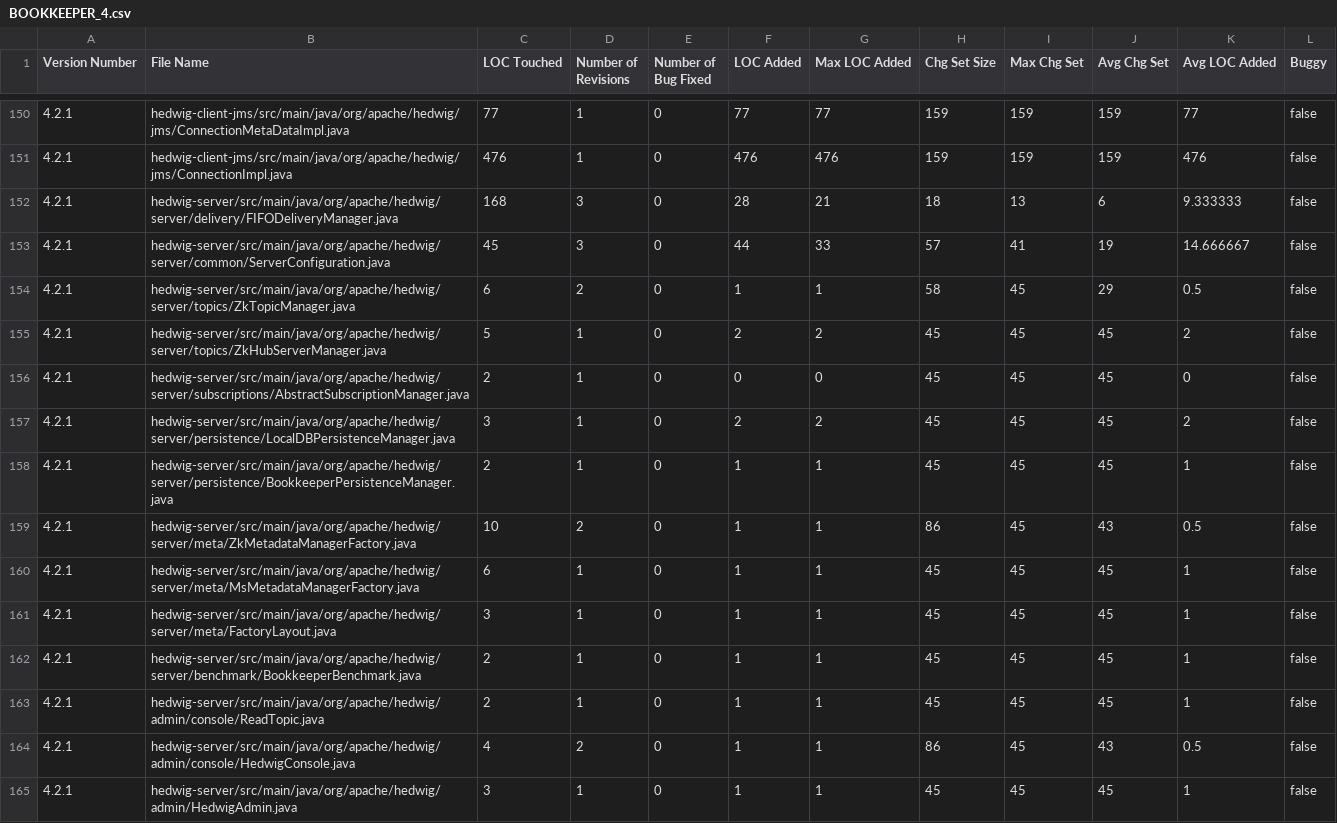
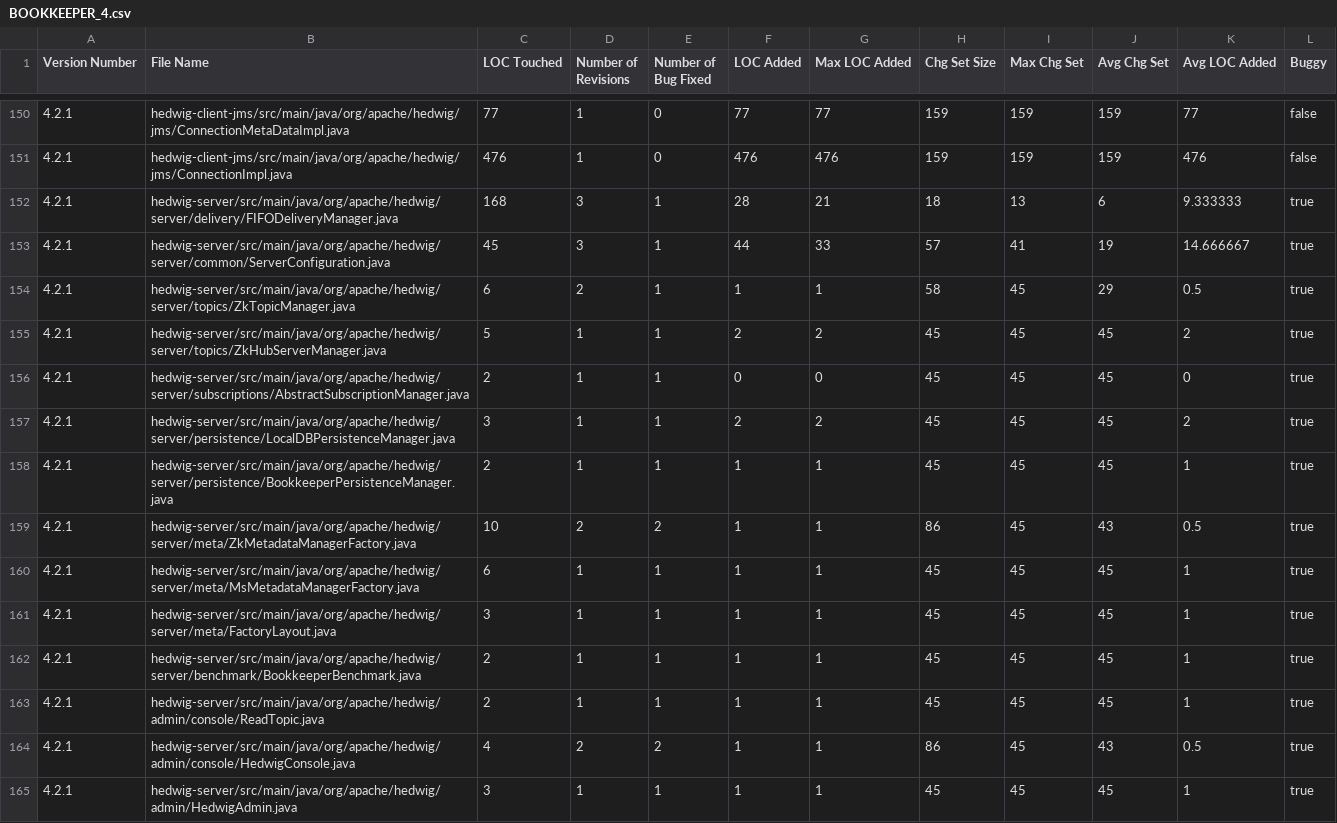
Before and after one commit to tizianotaglienti/proj-isw2, a CSV file: bookkeeperFiles/BOOKKEEPER_4.csv, drawn as a sheet; only a part is shown, gaps mark what is left out; the diff covers the shown part only.

```diff
--- a/bookkeeperFiles/BOOKKEEPER_4.csv
+++ b/bookkeeperFiles/BOOKKEEPER_4.csv
@@ -151,15 +151,15 @@ Version Number,File Name,LOC Touched,Number of Revisions,Number of Bug Fixed,LOC
 4.2.1,hedwig-client-jms/src/main/java/org/apache/hedwig/jms/ConnectionImpl.java,476,1,0,476,476,159,159,159,476,false
-4.2.1,hedwig-server/src/main/java/org/apache/hedwig/server/delivery/FIFODeliveryManager.java,168,3,0,28,21,18,13,6,9.333333,false
-4.2.1,hedwig-server/src/main/java/org/apache/hedwig/server/common/ServerConfiguration.java,45,3,0,44,33,57,41,19,14.666667,false
-4.2.1,hedwig-server/src/main/java/org/apache/hedwig/server/topics/ZkTopicManager.java,6,2,0,1,1,58,45,29,0.5,false
-4.2.1,hedwig-server/src/main/java/org/apache/hedwig/server/topics/ZkHubServerManager.java,5,1,0,2,2,45,45,45,2,false
-4.2.1,hedwig-server/src/main/java/org/apache/hedwig/server/subscriptions/AbstractSubscriptionManager.java,2,1,0,0,0,45,45,45,0,false
-4.2.1,hedwig-server/src/main/java/org/apache/hedwig/server/persistence/LocalDBPersistenceManager.java,3,1,0,2,2,45,45,45,2,false
-4.2.1,hedwig-server/src/main/java/org/apache/hedwig/server/persistence/BookkeeperPersistenceManager.java,2,1,0,1,1,45,45,45,1,false
-4.2.1,hedwig-server/src/main/java/org/apache/hedwig/server/meta/ZkMetadataManagerFactory.java,10,2,0,1,1,86,45,43,0.5,false
-4.2.1,hedwig-server/src/main/java/org/apache/hedwig/server/meta/MsMetadataManagerFactory.java,6,1,0,1,1,45,45,45,1,false
-4.2.1,hedwig-server/src/main/java/org/apache/hedwig/server/meta/FactoryLayout.java,3,1,0,1,1,45,45,45,1,false
-4.2.1,hedwig-server/src/main/java/org/apache/hedwig/server/benchmark/BookkeeperBenchmark.java,2,1,0,1,1,45,45,45,1,false
-4.2.1,hedwig-server/src/main/java/org/apache/hedwig/admin/console/ReadTopic.java,2,1,0,1,1,45,45,45,1,false
-4.2.1,hedwig-server/src/main/java/org/apache/hedwig/admin/console/HedwigConsole.java,4,2,0,1,1,86,45,43,0.5,false
-4.2.1,hedwig-server/src/main/java/org/apache/hedwig/admin/HedwigAdmin.java,3,1,0,1,1,45,45,45,1,false
+4.2.1,hedwig-server/src/main/java/org/apache/hedwig/server/delivery/FIFODeliveryManager.java,168,3,1,28,21,18,13,6,9.333333,true
+4.2.1,hedwig-server/src/main/java/org/apache/hedwig/server/common/ServerConfiguration.java,45,3,1,44,33,57,41,19,14.666667,true
+4.2.1,hedwig-server/src/main/java/org/apache/hedwig/server/topics/ZkTopicManager.java,6,2,1,1,1,58,45,29,0.5,true
+4.2.1,hedwig-server/src/main/java/org/apache/hedwig/server/topics/ZkHubServerManager.java,5,1,1,2,2,45,45,45,2,true
+4.2.1,hedwig-server/src/main/java/org/apache/hedwig/server/subscriptions/AbstractSubscriptionManager.java,2,1,1,0,0,45,45,45,0,true
+4.2.1,hedwig-server/src/main/java/org/apache/hedwig/server/persistence/LocalDBPersistenceManager.java,3,1,1,2,2,45,45,45,2,true
+4.2.1,hedwig-server/src/main/java/org/apache/hedwig/server/persistence/BookkeeperPersistenceManager.java,2,1,1,1,1,45,45,45,1,true
+4.2.1,hedwig-server/src/main/java/org/apache/hedwig/server/meta/ZkMetadataManagerFactory.java,10,2,2,1,1,86,45,43,0.5,true
+4.2.1,hedwig-server/src/main/java/org/apache/hedwig/server/meta/MsMetadataManagerFactory.java,6,1,1,1,1,45,45,45,1,true
+4.2.1,hedwig-server/src/main/java/org/apache/hedwig/server/meta/FactoryLayout.java,3,1,1,1,1,45,45,45,1,true
+4.2.1,hedwig-server/src/main/java/org/apache/hedwig/server/benchmark/BookkeeperBenchmark.java,2,1,1,1,1,45,45,45,1,true
+4.2.1,hedwig-server/src/main/java/org/apache/hedwig/admin/console/ReadTopic.java,2,1,1,1,1,45,45,45,1,true
+4.2.1,hedwig-server/src/main/java/org/apache/hedwig/admin/console/HedwigConsole.java,4,2,2,1,1,86,45,43,0.5,true
+4.2.1,hedwig-server/src/main/java/org/apache/hedwig/admin/HedwigAdmin.java,3,1,1,1,1,45,45,45,1,true
```
Also changed, not shown: 153 edited cells elsewhere in this file, bookkeeperFiles/BOOKKEEPER_1.csv, bookkeeperFiles/BOOKKEEPER_2.csv, 30 other files.
